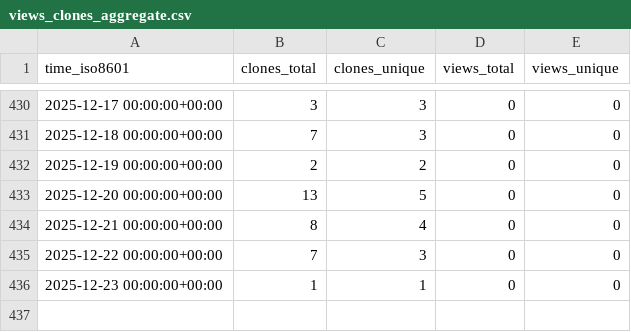
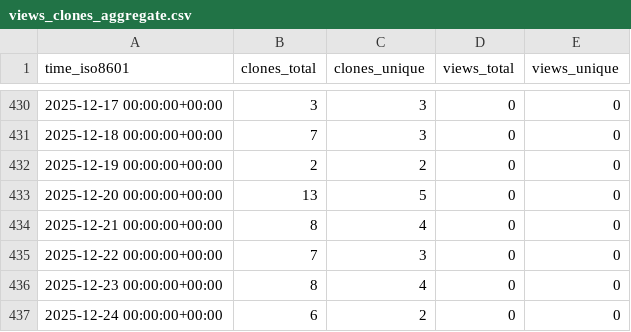
Before and after one commit to cschu/metaphlow, a CSV file: cschu/metaphlow/ghrs-data/views_clones_aggregate.csv, drawn as a sheet; only a part is shown, gaps mark what is left out.

```diff
--- a/cschu/metaphlow/ghrs-data/views_clones_aggregate.csv
+++ b/cschu/metaphlow/ghrs-data/views_clones_aggregate.csv
@@ -435,2 +435,3 @@ time_iso8601,clones_total,clones_unique,views_total,views_unique
 2025-12-22 00:00:00+00:00,7,3,0,0
-2025-12-23 00:00:00+00:00,1,1,0,0
+2025-12-23 00:00:00+00:00,8,4,0,0
+2025-12-24 00:00:00+00:00,6,2,0,0
```
Also changed, not shown: 1 other file.
